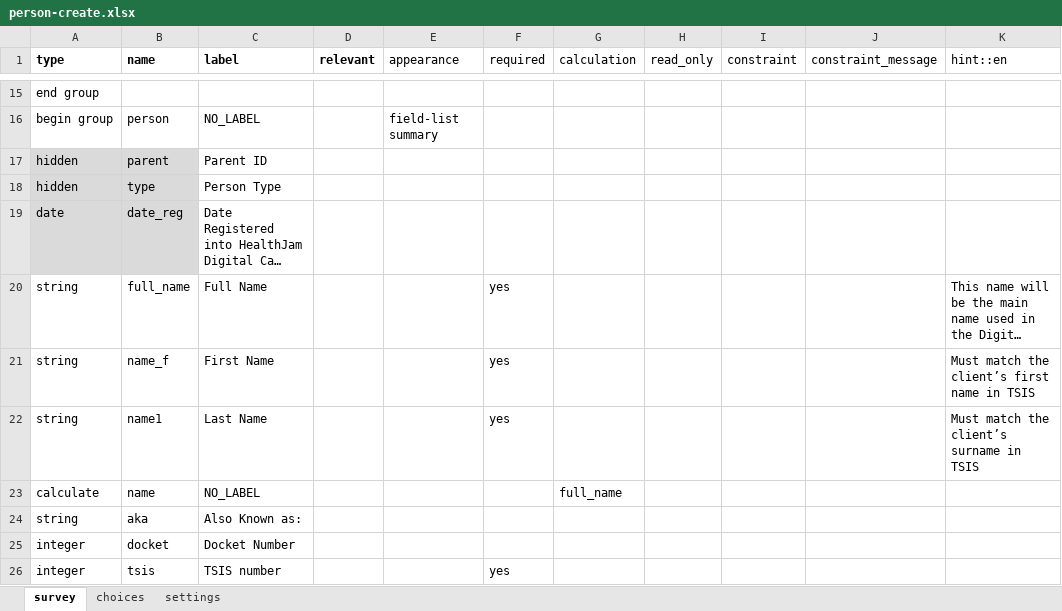
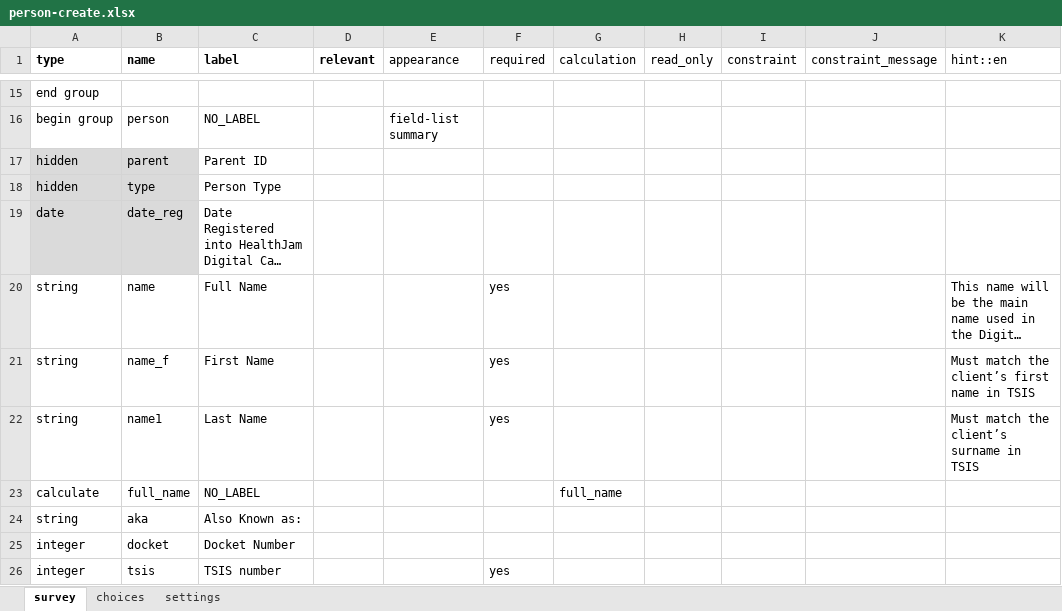
Before and after one commit to gitcliff/mydhi-cht-config, an Excel workbook: config/forms/contact/person-create.xlsx, sheet survey, drawn as a sheet; only a part is shown, gaps mark what is left out; long unchanged cells end in …; values as stored, in another font and other column widths than the file's, no borders; charts and pictures not drawn; the diff names each change by its address in the sheet, - before the commit and + after, or states it on an @@ line.

Commit message:
auto:formats in the enrollment form

```diff
--- a/config/forms/contact/person-create.xlsx (sheet survey)
+++ b/config/forms/contact/person-create.xlsx (sheet survey)
-B20 (name): full_name
+B20 (name): name
-B23 (name): name
+B23 (name): full_name
```
Also changed, not shown: sheet settings, config/forms/contact/person-edit.xlsx, 3 other files.
